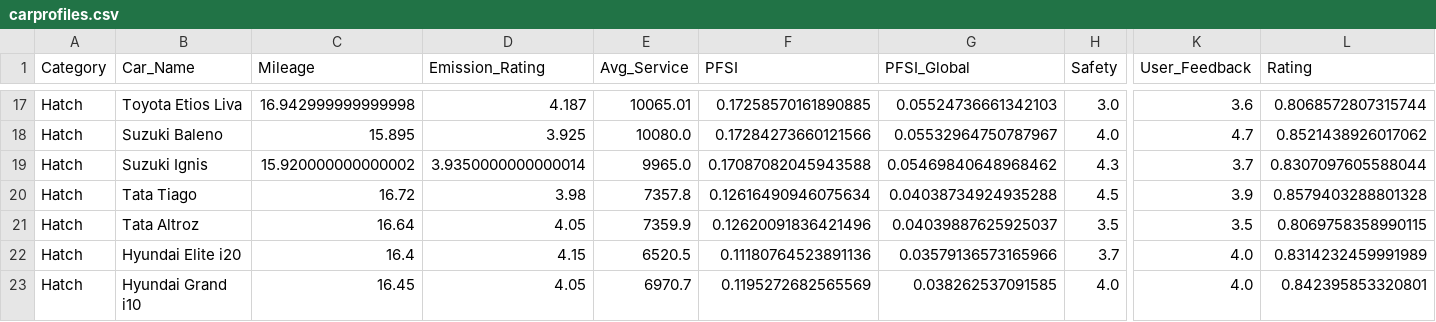
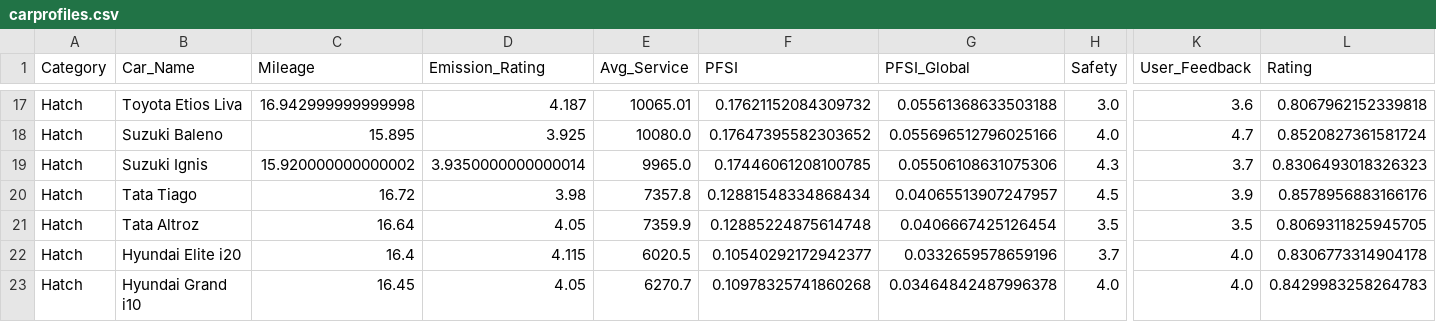
Before and after one commit to ishaansharma7/RA24_Cybercrats_WIMDR, a CSV file: sih project/sihproject/vmi/static/carprofiles/carprofiles.csv, drawn as a sheet; only a part is shown, gaps mark what is left out; the diff covers the shown part only; the diff names each change by its address in the sheet, - before the commit and + after, or states it on an @@ line.

```diff
--- a/sih project/sihproject/vmi/static/carprofiles/carprofiles.csv
+++ b/sih project/sihproject/vmi/static/carprofiles/carprofiles.csv
-F17 (PFSI): 0.17258570161890885
+F17 (PFSI): 0.17621152084309732
-G17 (PFSI_Global): 0.05524736661342103
+G17 (PFSI_Global): 0.05561368633503188
-L17 (Rating): 0.8068572807315744
+L17 (Rating): 0.8067962152339818
-F18 (PFSI): 0.17284273660121566
+F18 (PFSI): 0.17647395582303652
-G18 (PFSI_Global): 0.05532964750787967
+G18 (PFSI_Global): 0.055696512796025166
-L18 (Rating): 0.8521438926017062
+L18 (Rating): 0.8520827361581724
-F19 (PFSI): 0.17087082045943588
+F19 (PFSI): 0.17446061208100785
-G19 (PFSI_Global): 0.05469840648968462
+G19 (PFSI_Global): 0.05506108631075306
-L19 (Rating): 0.8307097605588044
+L19 (Rating): 0.8306493018326323
-F20 (PFSI): 0.12616490946075634
+F20 (PFSI): 0.12881548334868434
-G20 (PFSI_Global): 0.04038734924935288
+G20 (PFSI_Global): 0.04065513907247957
-L20 (Rating): 0.8579403288801328
+L20 (Rating): 0.8578956883166176
-F21 (PFSI): 0.12620091836421496
+F21 (PFSI): 0.12885224875614748
-G21 (PFSI_Global): 0.04039887625925037
+G21 (PFSI_Global): 0.0406667425126454
-L21 (Rating): 0.8069758358990115
+L21 (Rating): 0.8069311825945705
-D22 (Emission_Rating): 4.15
+D22 (Emission_Rating): 4.115
-E22 (Avg_Service): 6520.5
+E22 (Avg_Service): 6020.5
-F22 (PFSI): 0.11180764523891136
+F22 (PFSI): 0.10540292172942377
-G22 (PFSI_Global): 0.03579136573165966
+G22 (PFSI_Global): 0.0332659578659196
-L22 (Rating): 0.8314232459991989
+L22 (Rating): 0.8306773314904178
-E23 (Avg_Service): 6970.7
+E23 (Avg_Service): 6270.7
-F23 (PFSI): 0.1195272682565569
+F23 (PFSI): 0.10978325741860268
-G23 (PFSI_Global): 0.038262537091585
+G23 (PFSI_Global): 0.03464842487996378
-L23 (Rating): 0.842395853320801
+L23 (Rating): 0.8429983258264783
```
Also changed, not shown: 32 edited cells elsewhere in this file, sih project/sihproject/vmi/static/carprofiles/Honda Civic/service_info.csv, sih project/sihproject/vmi/static/carprofiles/Hyundai Elite i20/service_info.csv, 15 other files.
